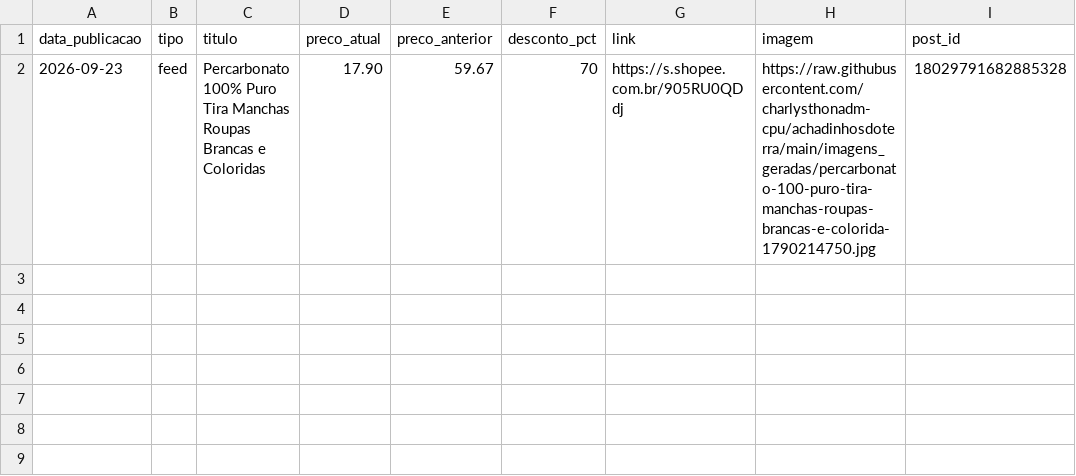
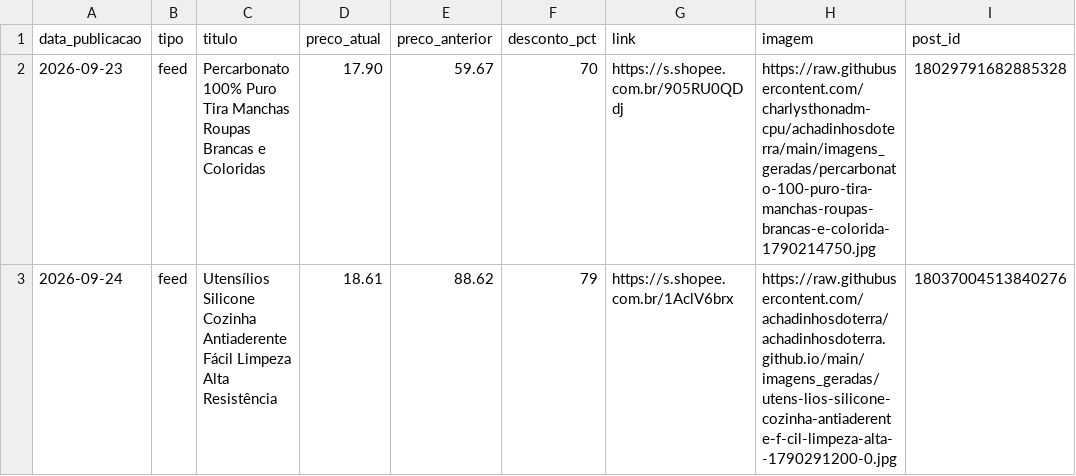
Before and after one commit to achadinhosdoterra/achadinhosdoterra.github.io, a CSV file: publicados.csv, drawn as a sheet; the diff names each change by its address in the sheet, - before the commit and + after, or states it on an @@ line.

Commit message:
Post automatico no feed - 24/09/2026 23:07

```diff
--- a/publicados.csv
+++ b/publicados.csv
+row 3: 2026-09-24 | feed | Utensílios Silicone Cozinha Antiaderente Fácil Limpeza Alta Resistência | 18.61 | 88.62 | 79 | https://s.shopee.com.br/1AclV6brx | https://raw.githubusercontent.com/achadinhosdoterra/achadinhosdoterra.github.io/main/imagens_geradas/utens-lios-silicone-cozinha-antiaderente-f-cil-limpeza-alta--1790291200-0.jpg | 18037004513840276
```
Also changed, not shown: 1 other file.
